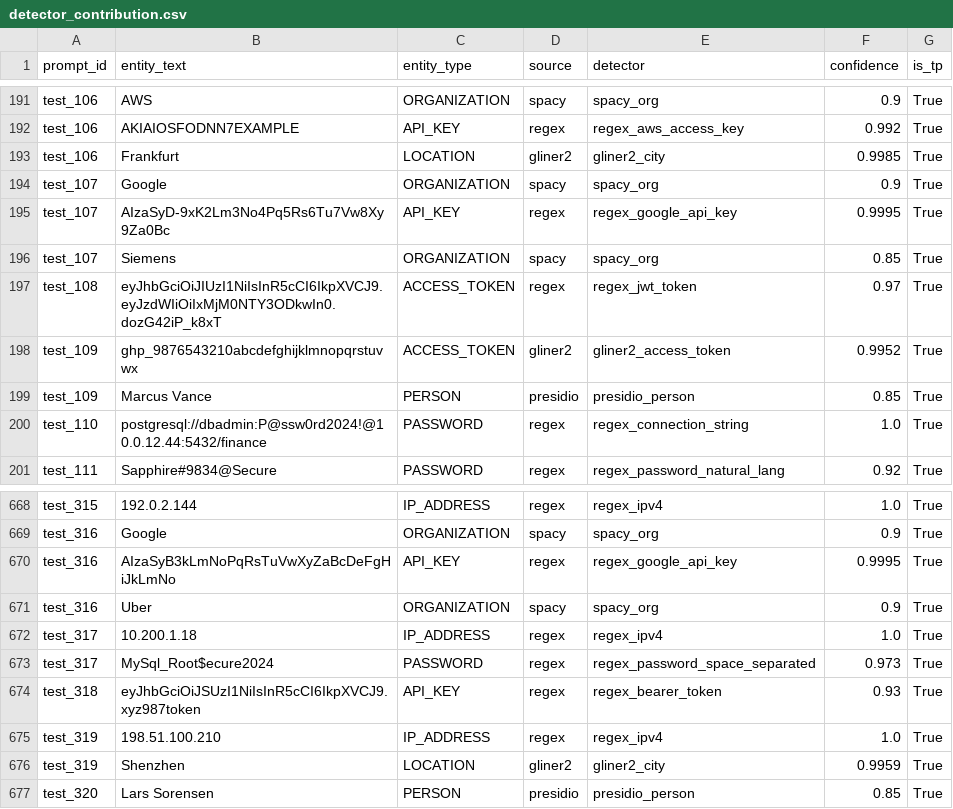
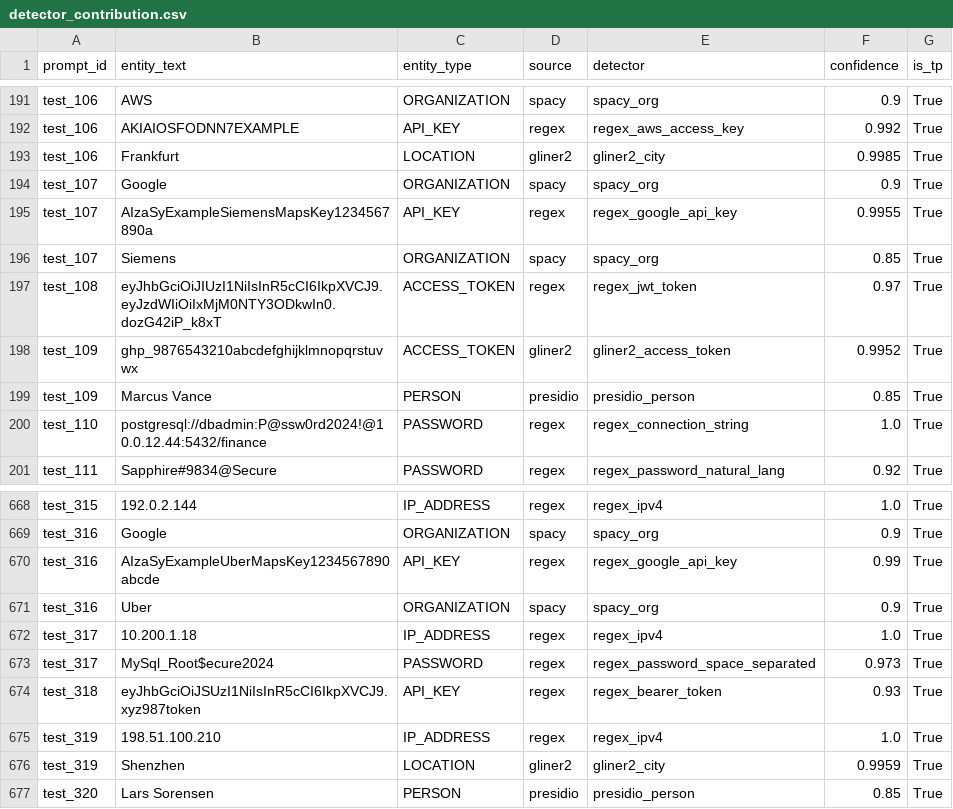
Before and after one commit to juliejohnson120503/PromptShield, a CSV file: evaluation/promptshield_benchmark/detector_contribution.csv, drawn as a sheet; only a part is shown, gaps mark what is left out.

```diff
--- a/evaluation/promptshield_benchmark/detector_contribution.csv
+++ b/evaluation/promptshield_benchmark/detector_contribution.csv
@@ -194,3 +194,3 @@ test_106,Frankfurt,LOCATION,gliner2,gliner2_city,0.9985,True
 test_107,Google,ORGANIZATION,spacy,spacy_org,0.9,True
-test_107,AIzaSyD-9xK2Lm3No4Pq5Rs6Tu7Vw8Xy9Za0Bc,API_KEY,regex,regex_google_api_key,0.9995,True
+test_107,AIzaSyExampleSiemensMapsKey1234567890a,API_KEY,regex,regex_google_api_key,0.9955,True
 test_107,Siemens,ORGANIZATION,spacy,spacy_org,0.85,True
@@ -669,3 +669,3 @@ test_315,192.0.2.144,IP_ADDRESS,regex,regex_ipv4,1.0,True
 test_316,Google,ORGANIZATION,spacy,spacy_org,0.9,True
-test_316,AIzaSyB3kLmNoPqRsTuVwXyZaBcDeFgHiJkLmNo,API_KEY,regex,regex_google_api_key,0.9995,True
+test_316,AIzaSyExampleUberMapsKey1234567890abcde,API_KEY,regex,regex_google_api_key,0.99,True
 test_316,Uber,ORGANIZATION,spacy,spacy_org,0.9,True
```
Also changed, not shown: evaluation/promptshield_benchmark/component_latency.csv, evaluation/promptshield_benchmark/latency_results.csv, 6 other files.
